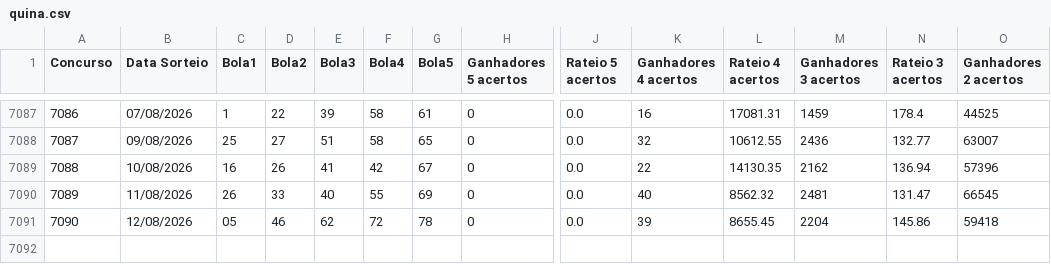
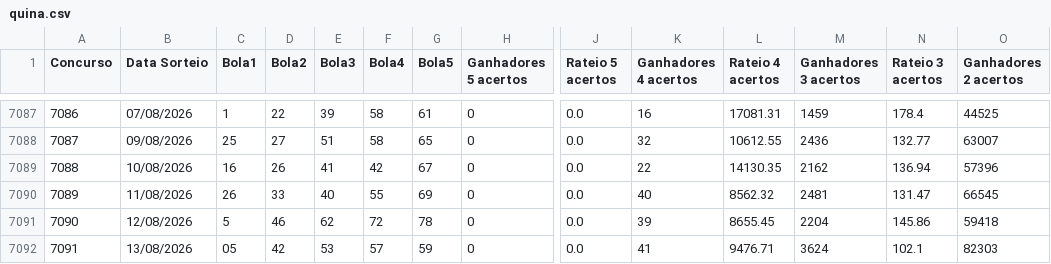
Before and after one commit to aretw0/loterias-caixa-db, a CSV file: data/quina.csv, drawn as a sheet; only a part is shown, gaps mark what is left out; rows hold the shown columns only; the diff names each change by its address in the sheet, - before the commit and + after, or states it on an @@ line.

```diff
--- a/data/quina.csv
+++ b/data/quina.csv
-C7091 (Bola1): 05
+C7091 (Bola1): 5
+row 7092: 7091 | 13/08/2026 | 05 | 42 | 53 | 57 | 59 | 0 | 0.0 | 41 | 9476.71 | 3624 | 102.1 | 82303
```
Also changed, not shown: data/lotofacil.csv, data/megasena.csv.
